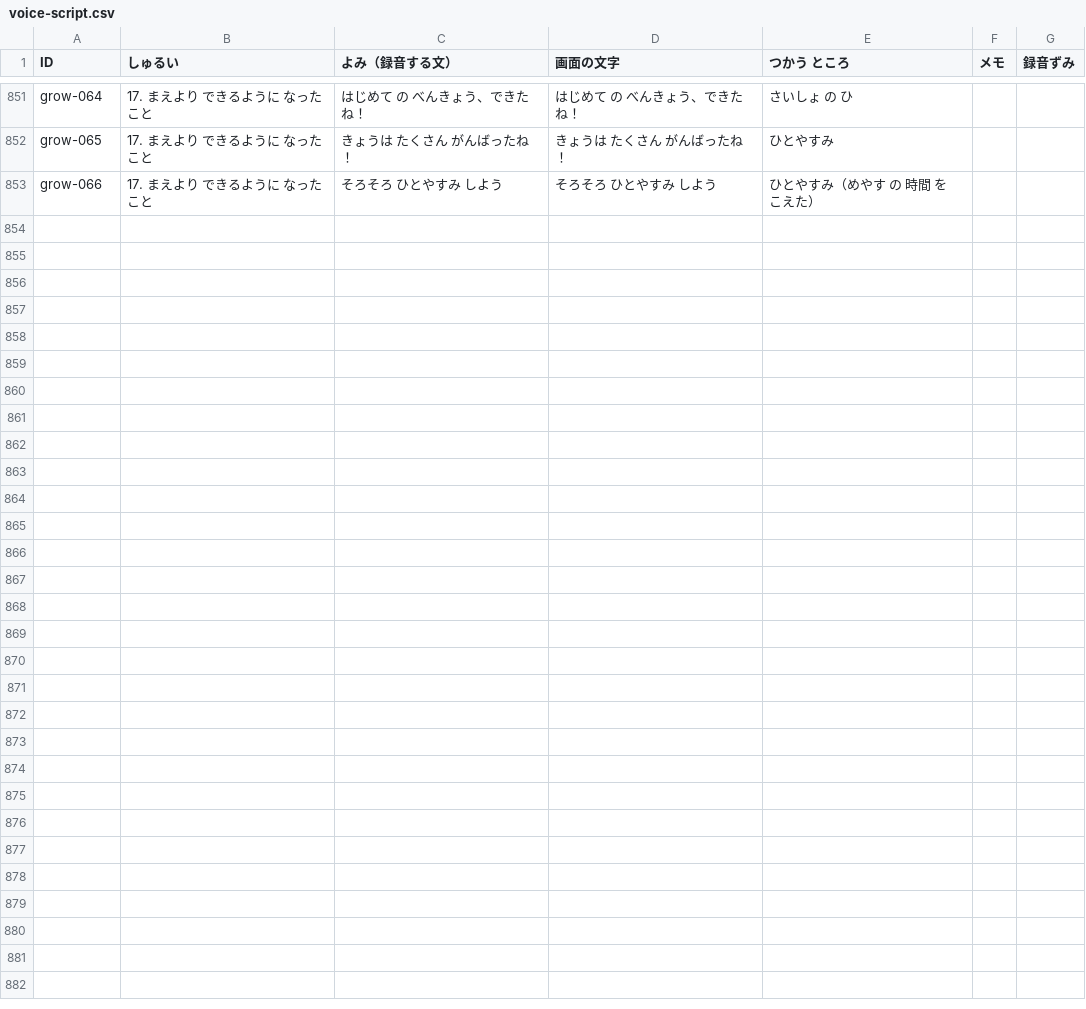
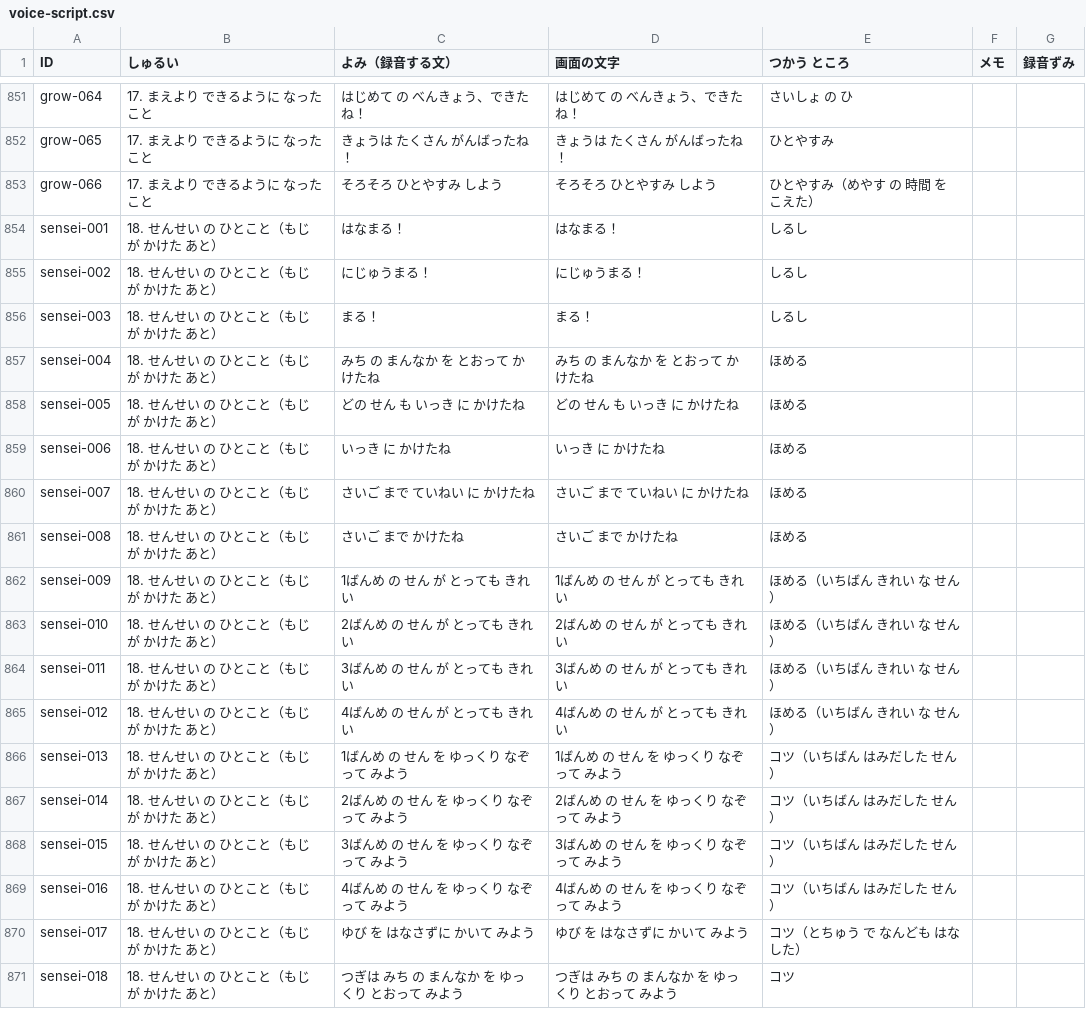
Before and after one commit to matsudevwork-beep/matsudevwork-beep.github.io, a CSV file: docs/voice-script.csv, drawn as a sheet; only a part is shown, gaps mark what is left out.

```diff
--- a/docs/voice-script.csv
+++ b/docs/voice-script.csv
@@ -853 +853,19 @@
 "grow-066","17. まえより できるように なったこと","そろそろ ひとやすみ しよう","そろそろ ひとやすみ しよう","ひとやすみ（めやす の 時間 を こえた）","",""
+"sensei-001","18. せんせい の ひとこと（もじ が かけた あと）","はなまる！","はなまる！","しるし","",""
+"sensei-002","18. せんせい の ひとこと（もじ が かけた あと）","にじゅうまる！","にじゅうまる！","しるし","",""
+"sensei-003","18. せんせい の ひとこと（もじ が かけた あと）","まる！","まる！","しるし","",""
+"sensei-004","18. せんせい の ひとこと（もじ が かけた あと）","みち の まんなか を とおって かけたね","みち の まんなか を とおって かけたね","ほめる","",""
+"sensei-005","18. せんせい の ひとこと（もじ が かけた あと）","どの せん も いっき に かけたね","どの せん も いっき に かけたね","ほめる","",""
+"sensei-006","18. せんせい の ひとこと（もじ が かけた あと）","いっき に かけたね","いっき に かけたね","ほめる","",""
+"sensei-007","18. せんせい の ひとこと（もじ が かけた あと）","さいご まで ていねい に かけたね","さいご まで ていねい に かけたね","ほめる","",""
+"sensei-008","18. せんせい の ひとこと（もじ が かけた あと）","さいご まで かけたね","さいご まで かけたね","ほめる","",""
+"sensei-009","18. せんせい の ひとこと（もじ が かけた あと）","1ばんめ の せん が とっても きれい","1ばんめ の せん が とっても きれい","ほめる（いちばん きれい な せん）","",""
+"sensei-010","18. せんせい の ひとこと（もじ が かけた あと）","2ばんめ の せん が とっても きれい","2ばんめ の せん が とっても きれい","ほめる（いちばん きれい な せん）","",""
+"sensei-011","18. せんせい の ひとこと（もじ が かけた あと）","3ばんめ の せん が とっても きれい","3ばんめ の せん が とっても きれい","ほめる（いちばん きれい な せん）","",""
+"sensei-012","18. せんせい の ひとこと（もじ が かけた あと）","4ばんめ の せん が とっても きれい","4ばんめ の せん が とっても きれい","ほめる（いちばん きれい な せん）","",""
+"sensei-013","18. せんせい の ひとこと（もじ が かけた あと）","1ばんめ の せん を ゆっくり なぞって みよう","1ばんめ の せん を ゆっくり なぞって みよう","コツ（いちばん はみだした せん）","",""
+"sensei-014","18. せんせい の ひとこと（もじ が かけた あと）","2ばんめ の せん を ゆっくり なぞって みよう","2ばんめ の せん を ゆっくり なぞって みよう","コツ（いちばん はみだした せん）","",""
+"sensei-015","18. せんせい の ひとこと（もじ が かけた あと）","3ばんめ の せん を ゆっくり なぞって みよう","3ばんめ の せん を ゆっくり なぞって みよう","コツ（いちばん はみだした せん）","",""
+"sensei-016","18. せんせい の ひとこと（もじ が かけた あと）","4ばんめ の せん を ゆっくり なぞって みよう","4ばんめ の せん を ゆっくり なぞって みよう","コツ（いちばん はみだした せん）","",""
+"sensei-017","18. せんせい の ひとこと（もじ が かけた あと）","ゆび を はなさずに かいて みよう","ゆび を はなさずに かいて みよう","コツ（とちゅう で なんども はなした）","",""
+"sensei-018","18. せんせい の ひとこと（もじ が かけた あと）","つぎは みち の まんなか を ゆっくり とおって みよう","つぎは みち の まんなか を ゆっくり とおって みよう","コツ","",""
```
Also changed, not shown: 6 other files.
